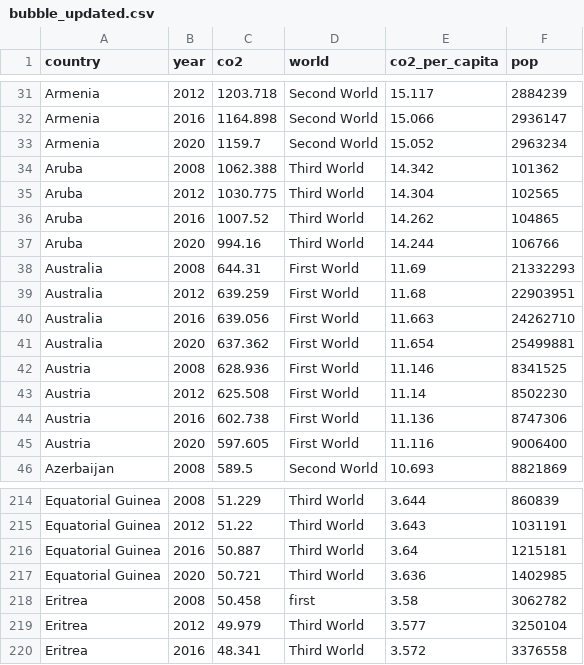
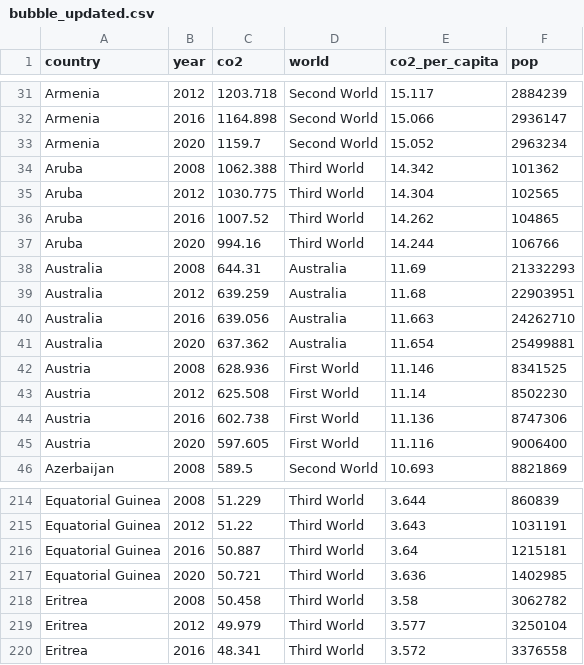
Before and after one commit to evaliu-jpg/ok, a CSV file: bubble_updated.csv, drawn as a sheet; only a part is shown, gaps mark what is left out.

Commit message:
Add files via upload

```diff
--- a/bubble_updated.csv
+++ b/bubble_updated.csv
@@ -37,6 +37,6 @@ Aruba,2016,1007.52,Third World,14.262,104865
 Aruba,2020,994.16,Third World,14.244,106766
-Australia,2008,644.31,First World,11.69,21332293
-Australia,2012,639.259,First World,11.68,22903951
-Australia,2016,639.056,First World,11.663,24262710
-Australia,2020,637.362,First World,11.654,25499881
+Australia,2008,644.31,Australia,11.69,21332293
+Australia,2012,639.259,Australia,11.68,22903951
+Australia,2016,639.056,Australia,11.663,24262710
+Australia,2020,637.362,Australia,11.654,25499881
 Austria,2008,628.936,First World,11.146,8341525
@@ -217,3 +217,3 @@ Equatorial Guinea,2016,50.887,Third World,3.64,1215181
 Equatorial Guinea,2020,50.721,Third World,3.636,1402985
-Eritrea,2008,50.458,first,3.58,3062782
+Eritrea,2008,50.458,Third World,3.58,3062782
 Eritrea,2012,49.979,Third World,3.577,3250104
```
